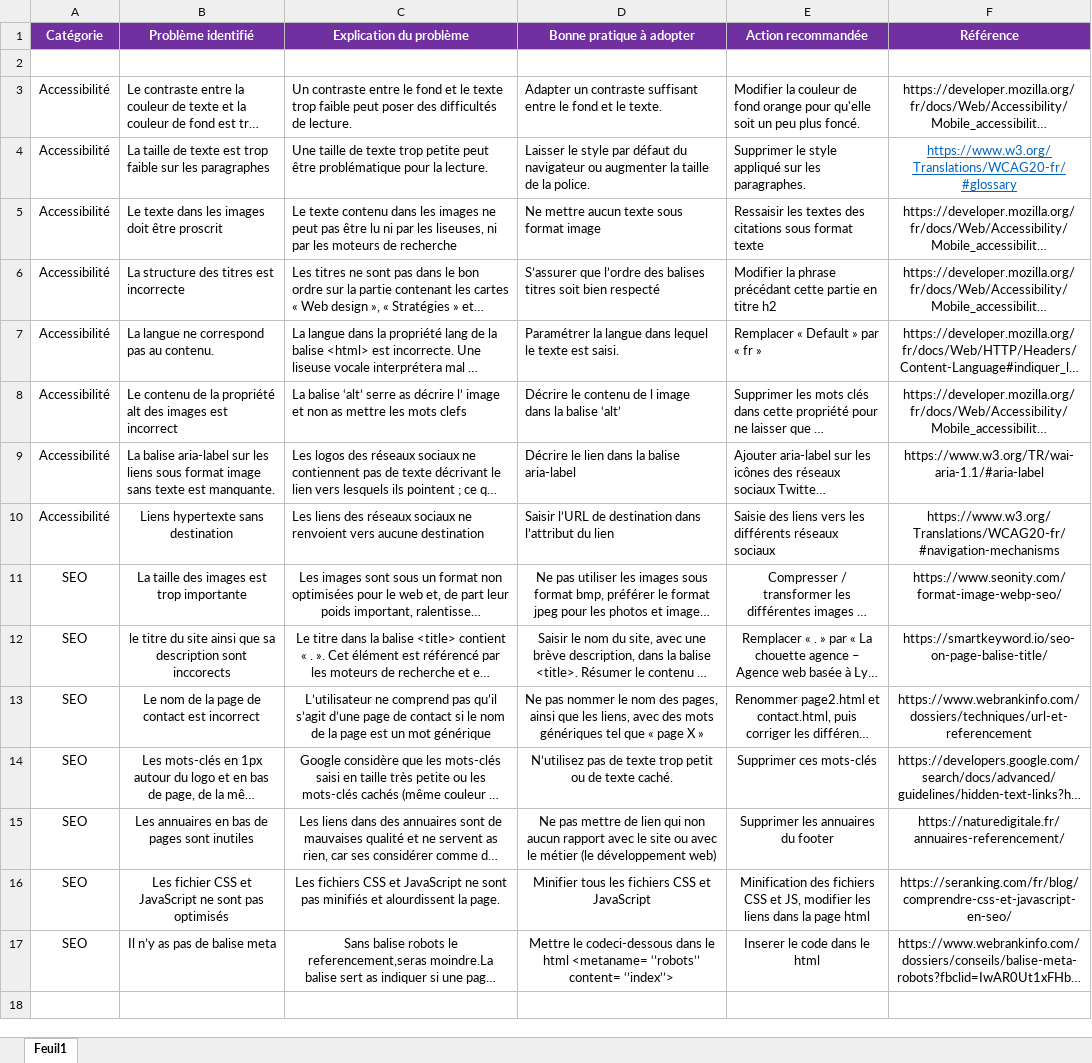
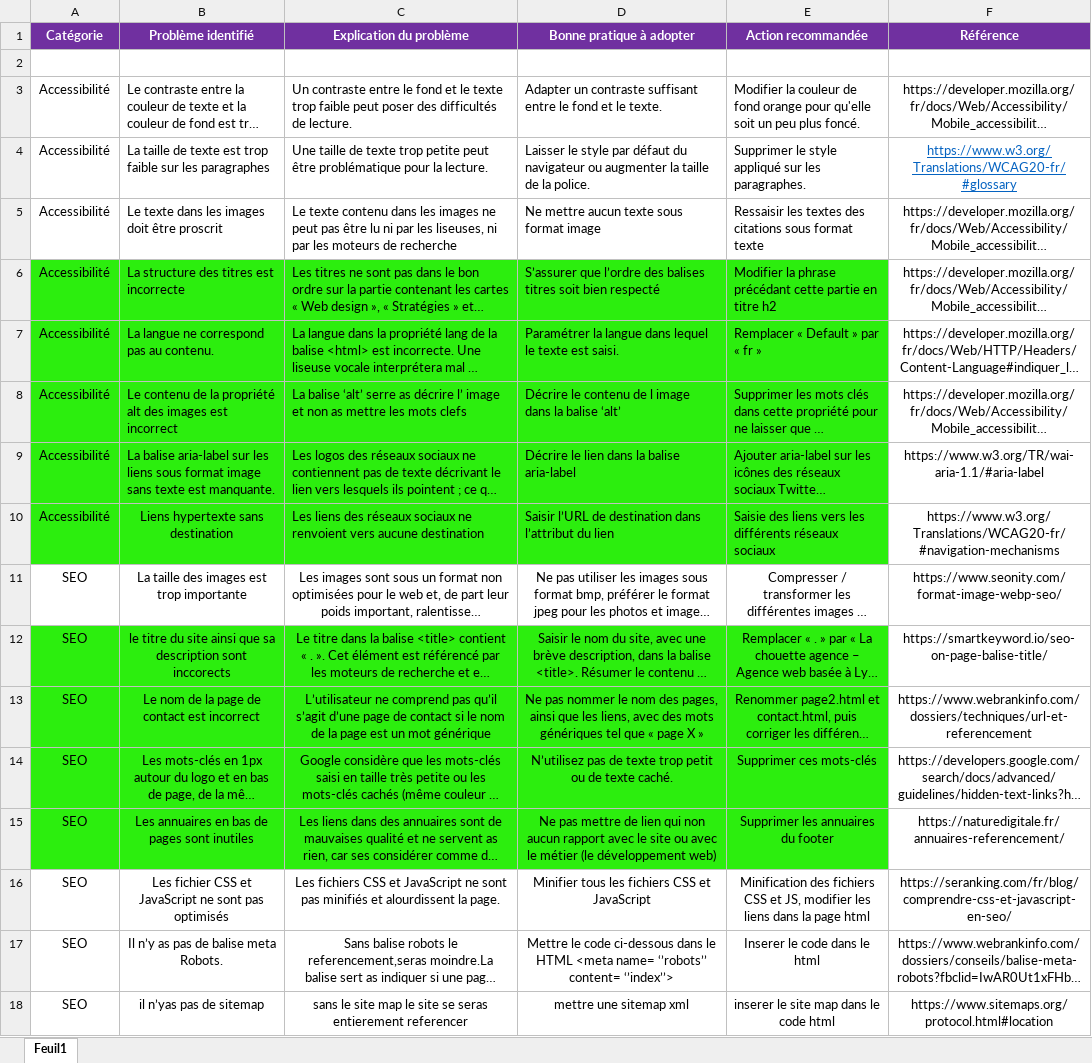
Before and after one commit to gilles40370/la-chouette-agence, an Excel workbook: audit seo et acces p4.xlsx, sheet Feuil1, drawn as a sheet; long unchanged cells end in …; values as stored, in another font and other column widths than the file's, no borders; the diff names each change by its address in the sheet, - before the commit and + after, or states it on an @@ line.

```diff
--- a/audit seo et acces p4.xlsx (sheet Feuil1)
+++ b/audit seo et acces p4.xlsx (sheet Feuil1)
-A6:E10 fill: none
+A6:E10 fill: #2CEE0E
-A12:E15 fill: none
+A12:E15 fill: #2CEE0E
-B17 (Problème identifié): Il n’y as pas de balise meta
+B17 (Problème identifié): Il n’y as pas de balise meta Robots.
-D17 (Bonne pratique à adopter): Mettre le codeci-dessous dans le html <metaname= ‘’robots’’ content=…
+D17 (Bonne pratique à adopter): Mettre le code ci-dessous dans le HTML <meta name= ‘’robots’’ content=…
+row 18: SEO | il n’yas pas de sitemap | sans le site map le site se seras entierement referencer | mettre une sitemap xml | inserer le site map dans le code html | https://www.sitemaps.org/protocol.html#location
```
Also changed, not shown: 4 other files.
